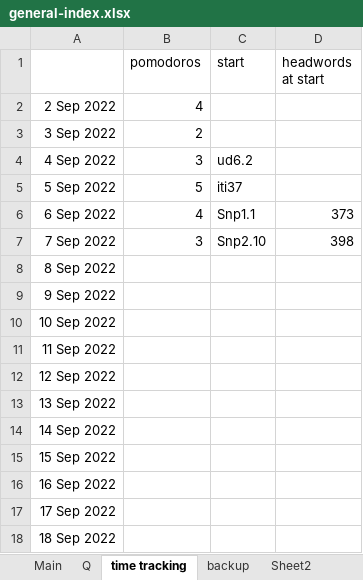
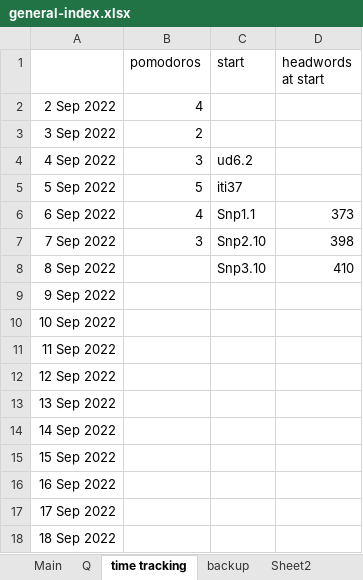
Before and after one commit to thesunshade/sutta-index, an Excel workbook: src/data/general-index.xlsx, sheet time tracking, drawn as a sheet; values as stored, in another font and other column widths than the file's, no borders; the diff names each change by its address in the sheet, - before the commit and + after, or states it on an @@ line.

```diff
--- a/src/data/general-index.xlsx (sheet time tracking)
+++ b/src/data/general-index.xlsx (sheet time tracking)
-C8 (start): (empty)
+C8 (start): Snp3.10
-D8 (headwords at start): (empty)
+D8 (headwords at start): 410
```
Also changed, not shown: sheet Main, sheet Q, 3 other files.
